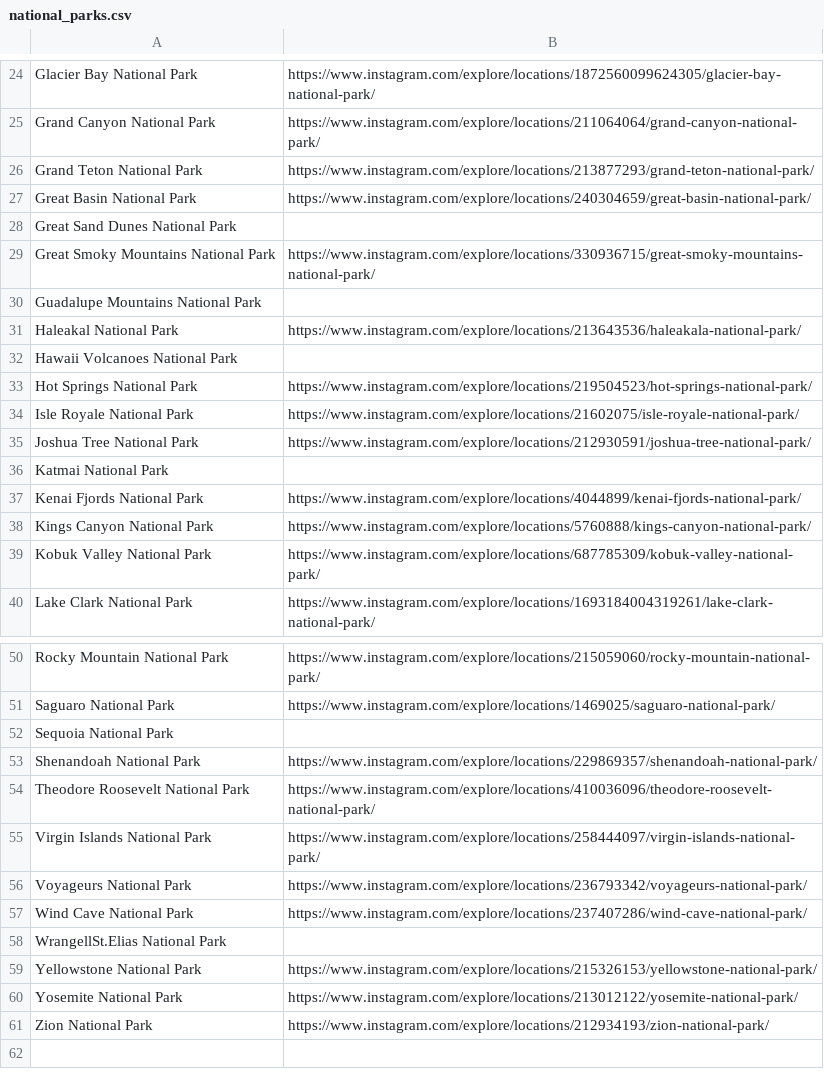
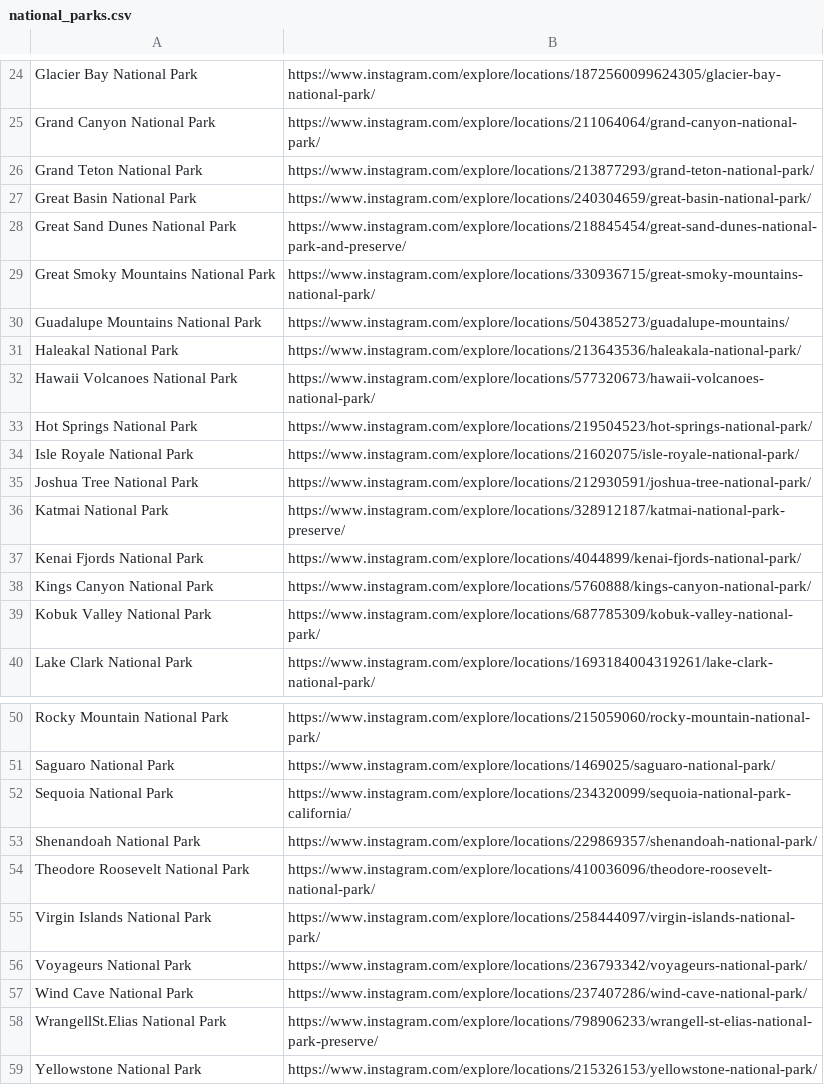
Before and after one commit to L33tH4x0r/instagram-scrapper, a CSV file: national_parks.csv, drawn as a sheet; only a part is shown, gaps mark what is left out; the shorter side is filled out with more unchanged rows; the diff names each change by its address in the sheet, - before the commit and + after, or states it on an @@ line.

```diff
--- a/national_parks.csv
+++ b/national_parks.csv
-B28: (empty)
+B28: https://www.instagram.com/explore/locations/218845454/great-sand-dunes-national-park-and-preserve/
-B30: (empty)
+B30: https://www.instagram.com/explore/locations/504385273/guadalupe-mountains/
-B32: (empty)
+B32: https://www.instagram.com/explore/locations/577320673/hawaii-volcanoes-national-park/
-B36: (empty)
+B36: https://www.instagram.com/explore/locations/328912187/katmai-national-park-preserve/
-B52: (empty)
+B52: https://www.instagram.com/explore/locations/234320099/sequoia-national-park-california/
-B58: (empty)
+B58: https://www.instagram.com/explore/locations/798906233/wrangell-st-elias-national-park-preserve/
```
Also changed, not shown: 1 other file.
